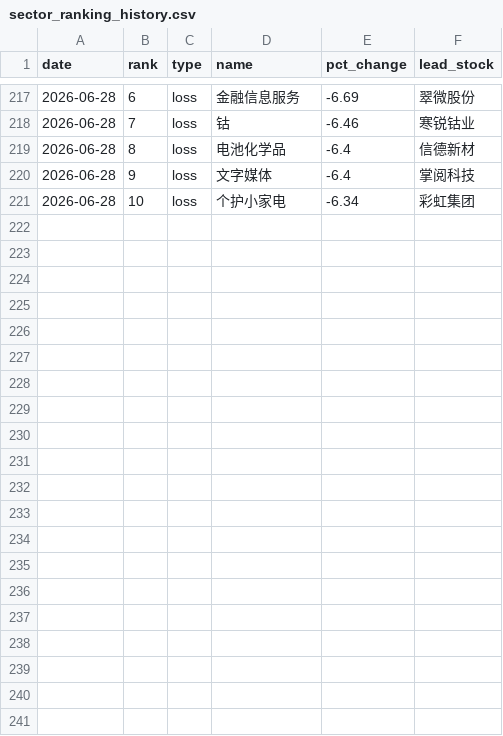
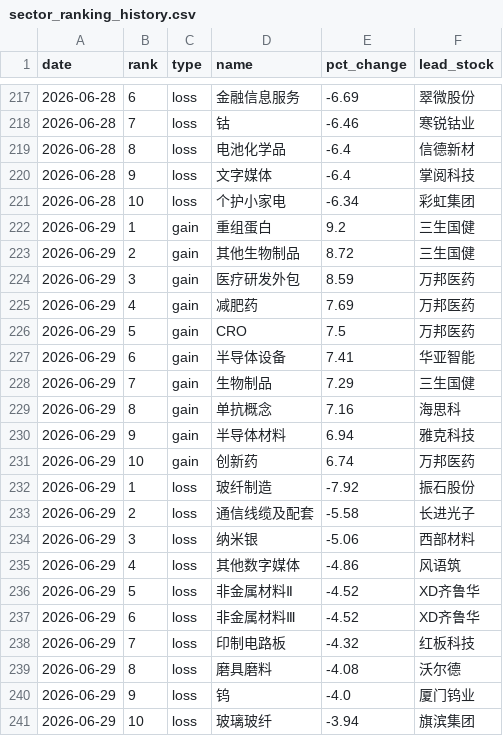
Before and after one commit to LIUruchuan/jin10-daily-market, a CSV file: data/history/sector_ranking_history.csv, drawn as a sheet; only a part is shown, gaps mark what is left out.

```diff
--- a/data/history/sector_ranking_history.csv
+++ b/data/history/sector_ranking_history.csv
@@ -221 +221,21 @@ date,rank,type,name,pct_change,lead_stock
 2026-06-28,10,loss,个护小家电,-6.34,彩虹集团
+2026-06-29,1,gain,重组蛋白,9.2,三生国健
+2026-06-29,2,gain,其他生物制品,8.72,三生国健
+2026-06-29,3,gain,医疗研发外包,8.59,万邦医药
+2026-06-29,4,gain,减肥药,7.69,万邦医药
+2026-06-29,5,gain,CRO,7.5,万邦医药
+2026-06-29,6,gain,半导体设备,7.41,华亚智能
+2026-06-29,7,gain,生物制品,7.29,三生国健
+2026-06-29,8,gain,单抗概念,7.16,海思科
+2026-06-29,9,gain,半导体材料,6.94,雅克科技
+2026-06-29,10,gain,创新药,6.74,万邦医药
+2026-06-29,1,loss,玻纤制造,-7.92,振石股份
+2026-06-29,2,loss,通信线缆及配套,-5.58,长进光子
+2026-06-29,3,loss,纳米银,-5.06,西部材料
+2026-06-29,4,loss,其他数字媒体,-4.86,风语筑
+2026-06-29,5,loss,非金属材料Ⅱ,-4.52,XD齐鲁华
+2026-06-29,6,loss,非金属材料Ⅲ,-4.52,XD齐鲁华
+2026-06-29,7,loss,印制电路板,-4.32,红板科技
+2026-06-29,8,loss,磨具磨料,-4.08,沃尔德
+2026-06-29,9,loss,钨,-4.0,厦门钨业
+2026-06-29,10,loss,玻璃玻纤,-3.94,旗滨集团
```
Also changed, not shown: 8 other files.
